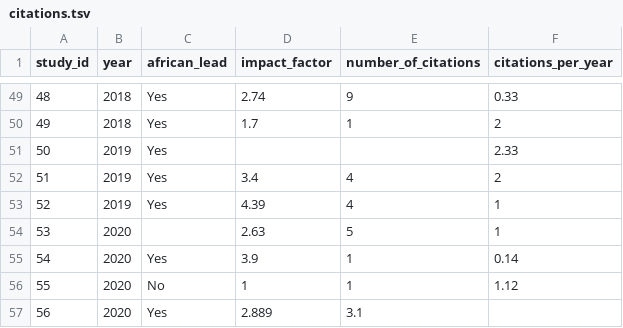
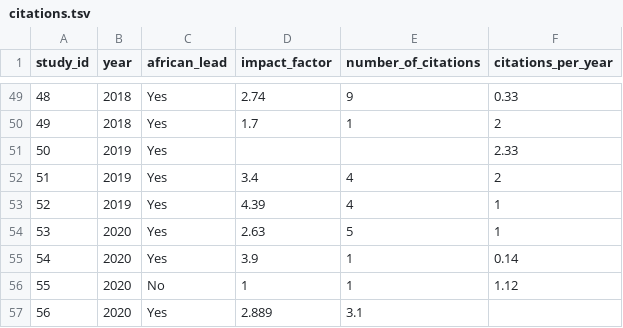
Before and after one commit to ahmedmoustafa/AfricaPD, a TSV file: data/citations.tsv, drawn as a sheet; only a part is shown, gaps mark what is left out.

Commit message:
Added papers per year

```diff
--- a/data/citations.tsv
+++ b/data/citations.tsv
@@ -53,3 +53,3 @@ study_id	year	african_lead	impact_factor	number_of_citations	citations_per_year
 52	2019	Yes	4.39	4	1
-53	2020		2.63	5	1
+53	2020	Yes	2.63	5	1
 54	2020	Yes	3.9	1	0.14
```
Also changed, not shown: 7 other files.
